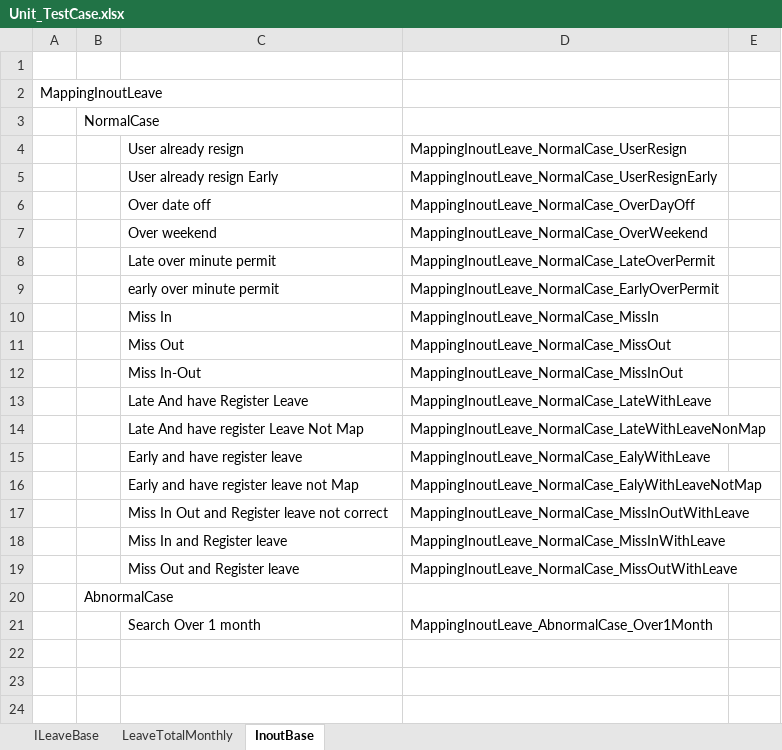
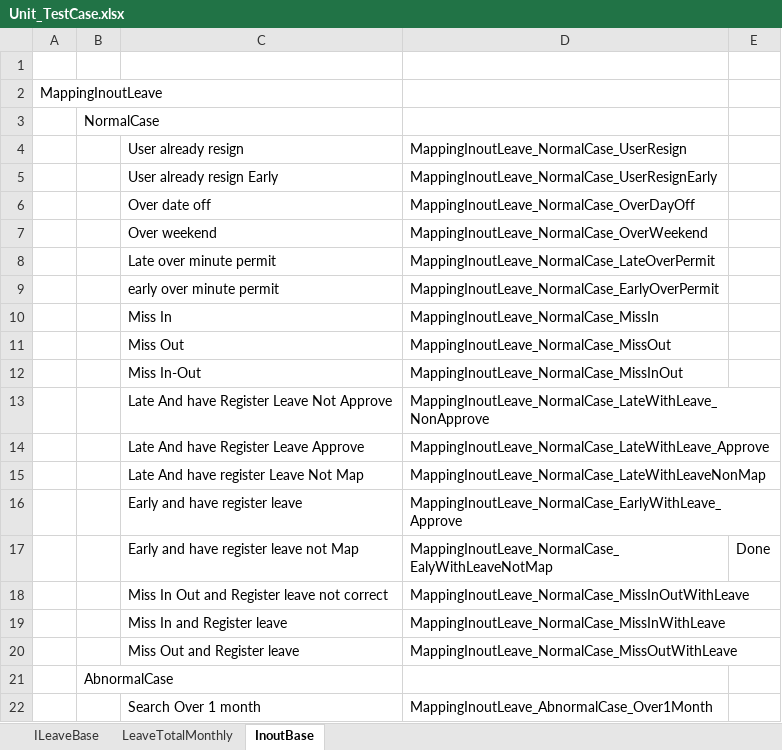
Before and after one commit to trietmai112/Le-Manage, an Excel workbook: Document/Unit_TestCase.xlsx, sheet InoutBase, drawn as a sheet; values as stored, in another font and other column widths than the file's, no borders; addresses are those after the commit; the diff names each change by its address in the sheet, - before the commit and + after, or states it on an @@ line.

```diff
--- a/Document/Unit_TestCase.xlsx (sheet InoutBase)
+++ b/Document/Unit_TestCase.xlsx (sheet InoutBase)
+row 13:  |  | Late And have Register Leave Not Approve | MappingInoutLeave_NormalCase_LateWithLeave_NonApprove
-C14: Late And have Register Leave
+C14: Late And have Register Leave Approve
-D14: MappingInoutLeave_NormalCase_LateWithLeave
+D14: MappingInoutLeave_NormalCase_LateWithLeave_Approve
-D16: MappingInoutLeave_NormalCase_EalyWithLeave
+D16: MappingInoutLeave_NormalCase_EarlyWithLeave_Approve
-E17: (empty)
+E17: Done
```
Also changed, not shown: 4 other files.
